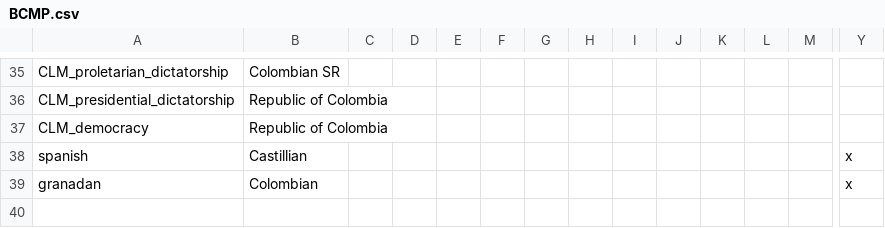
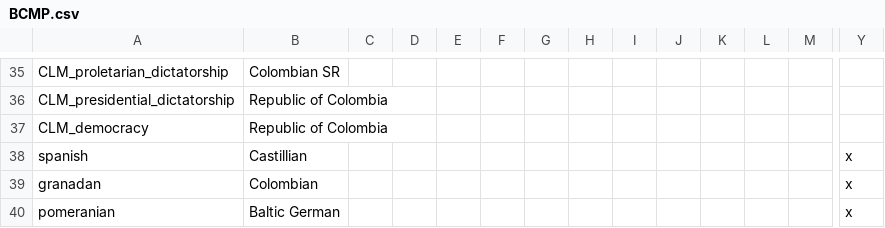
Before and after one commit to Proffan25/BCMPDOD-Rehosted, a CSV file: localisation/BCMP.csv, drawn as a sheet; only a part is shown, gaps mark what is left out; rows hold the shown columns only; the diff names each change by its address in the sheet, - before the commit and + after, or states it on an @@ line.

```diff
--- a/localisation/BCMP.csv
+++ b/localisation/BCMP.csv
+row 40: pomeranian | Baltic German |  |  |  |  |  |  |  |  |  |  |  | x
```
Also changed, not shown: 19 other files.
